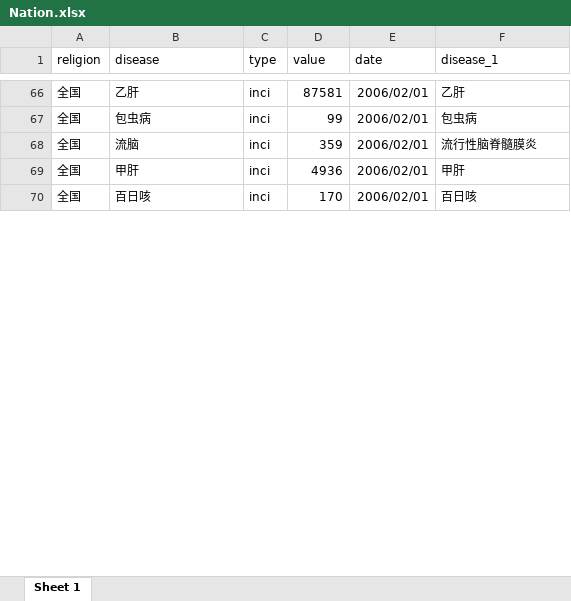
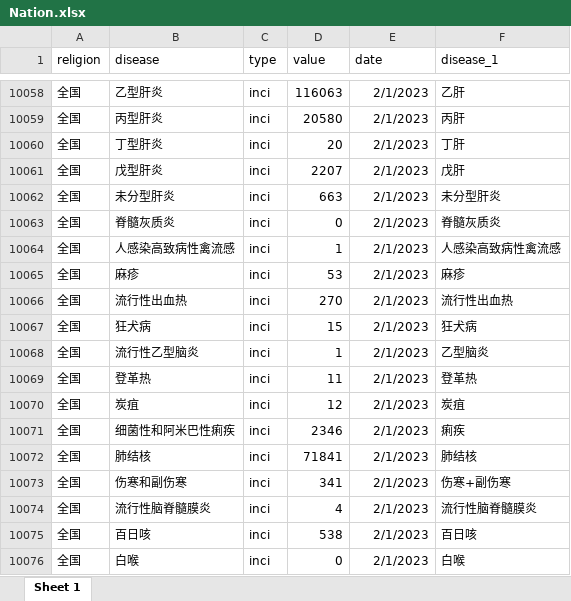
Before and after one commit to xmusphlkg/covid_impact_NID, an Excel workbook: data/Nation.xlsx, sheet Sheet 1, drawn as a sheet; only a part is shown, gaps mark what is left out; values as stored, in another font and other column widths than the file's, no borders; removed rows and columns are numbered as before the commit, all else as after; the diff covers the shown part only; the diff names each change by its address in the sheet, - before the commit and + after, or states it on an @@ line.

```diff
--- a/data/Nation.xlsx (sheet Sheet 1)
+++ b/data/Nation.xlsx (sheet Sheet 1)
-B10058 (disease): 乙肝
+B10058 (disease): 乙型肝炎
-D10058 (value): 87581
+D10058 (value): 116063
-E10058 (date): 2006/02/01
+E10058 (date): 2/1/2023
+row 10059: 全国 | 丙型肝炎 | inci | 20580 | 2/1/2023 | 丙肝
+row 10060: 全国 | 丁型肝炎 | inci | 20 | 2/1/2023 | 丁肝
+row 10061: 全国 | 戊型肝炎 | inci | 2207 | 2/1/2023 | 戊肝
+row 10062: 全国 | 未分型肝炎 | inci | 663 | 2/1/2023 | 未分型肝炎
+row 10063: 全国 | 脊髓灰质炎 | inci | 0 | 2/1/2023 | 脊髓灰质炎
+row 10064: 全国 | 人感染高致病性禽流感 | inci | 1 | 2/1/2023 | 人感染高致病性禽流感
+row 10065: 全国 | 麻疹 | inci | 53 | 2/1/2023 | 麻疹
+row 10066: 全国 | 流行性出血热 | inci | 270 | 2/1/2023 | 流行性出血热
-B10067 (disease): 包虫病
+B10067 (disease): 狂犬病
-D10067 (value): 99
+D10067 (value): 15
-E10067 (date): 2006/02/01
+E10067 (date): 2/1/2023
-F10067 (disease_1): 包虫病
+F10067 (disease_1): 狂犬病
+row 10068: 全国 | 流行性乙型脑炎 | inci | 1 | 2/1/2023 | 乙型脑炎
+row 10069: 全国 | 登革热 | inci | 11 | 2/1/2023 | 登革热
+row 10070: 全国 | 炭疽 | inci | 12 | 2/1/2023 | 炭疽
+row 10071: 全国 | 细菌性和阿米巴性痢疾 | inci | 2346 | 2/1/2023 | 痢疾
+row 10072: 全国 | 肺结核 | inci | 71841 | 2/1/2023 | 肺结核
+row 10073: 全国 | 伤寒和副伤寒 | inci | 341 | 2/1/2023 | 伤寒+副伤寒
-B10074 (disease): 流脑
+B10074 (disease): 流行性脑脊髓膜炎
-D10074 (value): 359
+D10074 (value): 4
-E10074 (date): 2006/02/01
+E10074 (date): 2/1/2023
@@ row 69 hidden: 全国 | 甲肝 | inci | 4936 | 2006/02/01 | 甲肝 @@
-D10075 (value): 170
+D10075 (value): 538
-E10075 (date): 2006/02/01
+E10075 (date): 2/1/2023
+row 10076: 全国 | 白喉 | inci | 0 | 2/1/2023 | 白喉
```
Also changed, not shown: 25 added rows, 29 hidden or unhidden rows and 82 edited cells elsewhere in this sheet, 29 other files.
